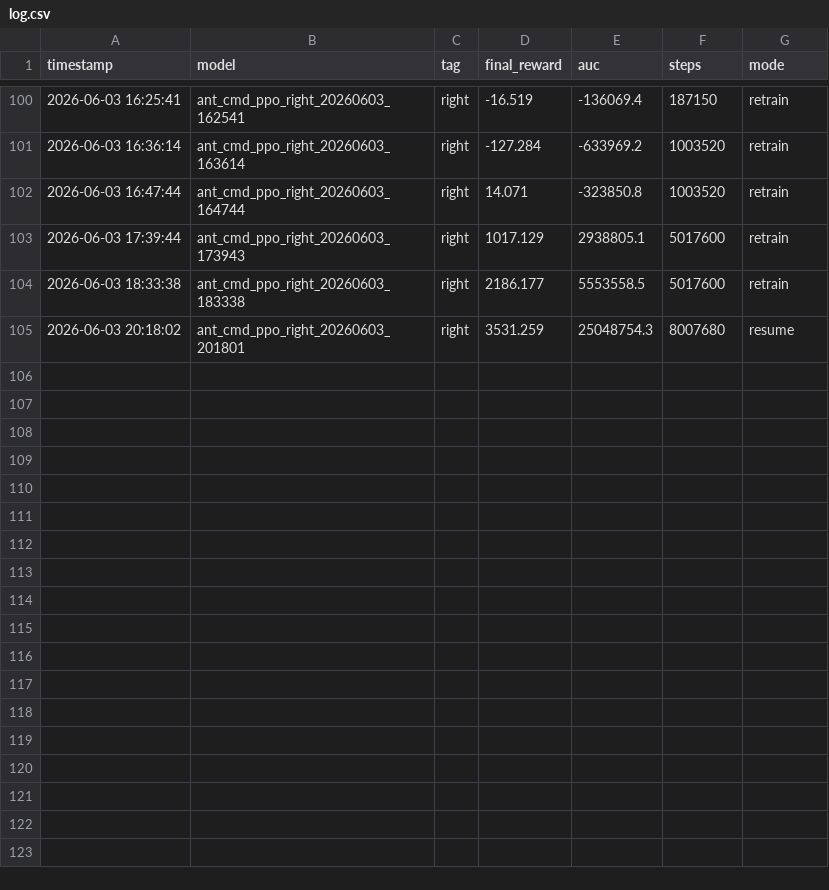
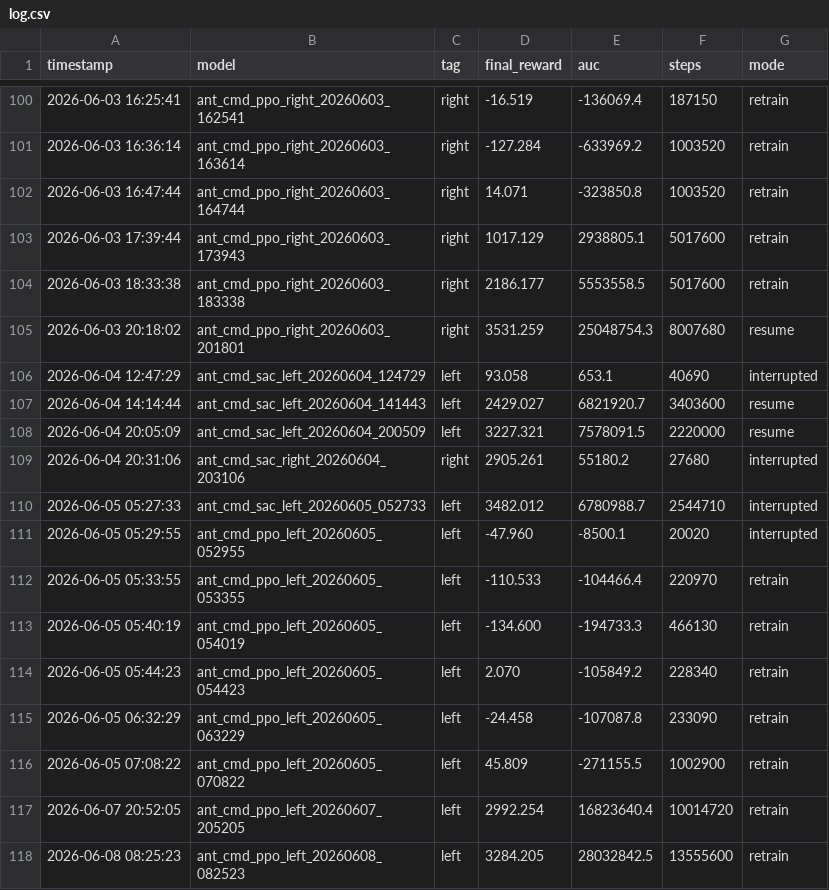
Before and after one commit to kilianpotts/RL-vs-MPC-Gymnasium-Ant, a CSV file: gymnasium_ws/artifacts/log.csv, drawn as a sheet; only a part is shown, gaps mark what is left out.

```diff
--- a/gymnasium_ws/artifacts/log.csv
+++ b/gymnasium_ws/artifacts/log.csv
@@ -105 +105,14 @@ timestamp,model,tag,final_reward,auc,steps,mode
 2026-06-03 20:18:02,ant_cmd_ppo_right_20260603_201801,right,3531.259,25048754.3,8007680,resume
+2026-06-04 12:47:29,ant_cmd_sac_left_20260604_124729,left,93.058,653.1,40690,interrupted
+2026-06-04 14:14:44,ant_cmd_sac_left_20260604_141443,left,2429.027,6821920.7,3403600,resume
+2026-06-04 20:05:09,ant_cmd_sac_left_20260604_200509,left,3227.321,7578091.5,2220000,resume
+2026-06-04 20:31:06,ant_cmd_sac_right_20260604_203106,right,2905.261,55180.2,27680,interrupted
+2026-06-05 05:27:33,ant_cmd_sac_left_20260605_052733,left,3482.012,6780988.7,2544710,interrupted
+2026-06-05 05:29:55,ant_cmd_ppo_left_20260605_052955,left,-47.960,-8500.1,20020,interrupted
+2026-06-05 05:33:55,ant_cmd_ppo_left_20260605_053355,left,-110.533,-104466.4,220970,retrain
+2026-06-05 05:40:19,ant_cmd_ppo_left_20260605_054019,left,-134.600,-194733.3,466130,retrain
+2026-06-05 05:44:23,ant_cmd_ppo_left_20260605_054423,left,2.070,-105849.2,228340,retrain
+2026-06-05 06:32:29,ant_cmd_ppo_left_20260605_063229,left,-24.458,-107087.8,233090,retrain
+2026-06-05 07:08:22,ant_cmd_ppo_left_20260605_070822,left,45.809,-271155.5,1002900,retrain
+2026-06-07 20:52:05,ant_cmd_ppo_left_20260607_205205,left,2992.254,16823640.4,10014720,retrain
+2026-06-08 08:25:23,ant_cmd_ppo_left_20260608_082523,left,3284.205,28032842.5,13555600,retrain
```
Also changed, not shown: 6 other files.
